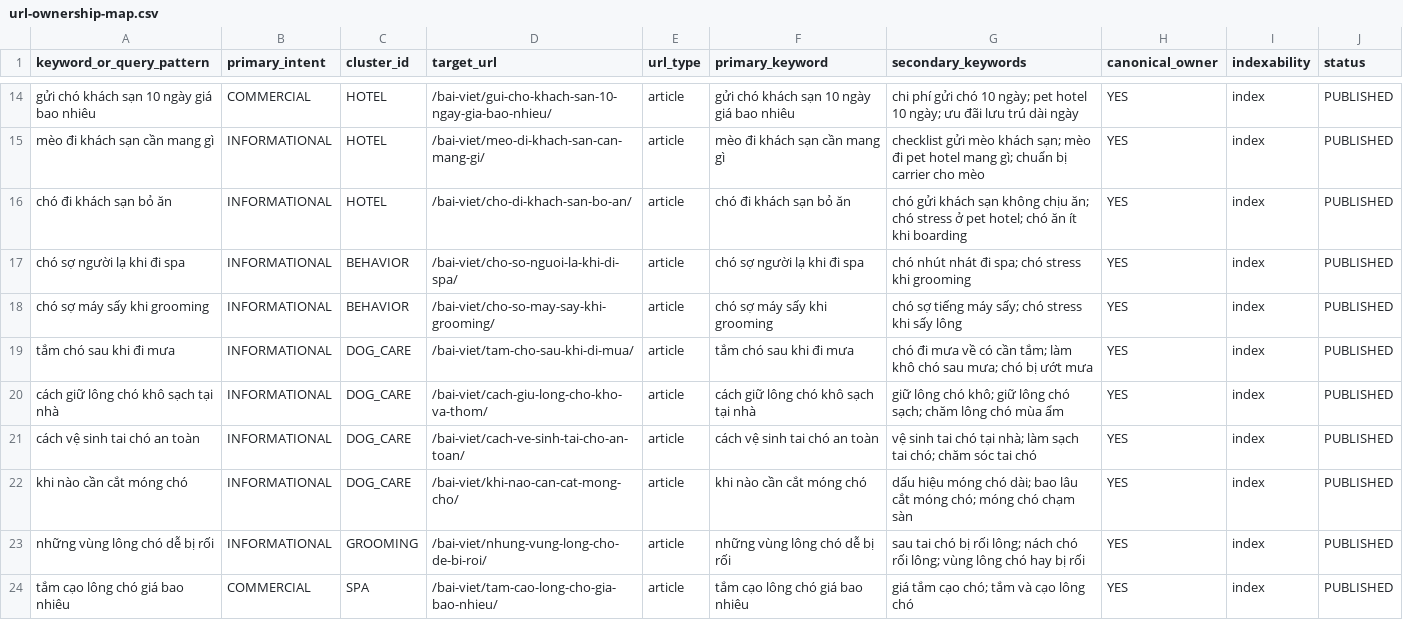
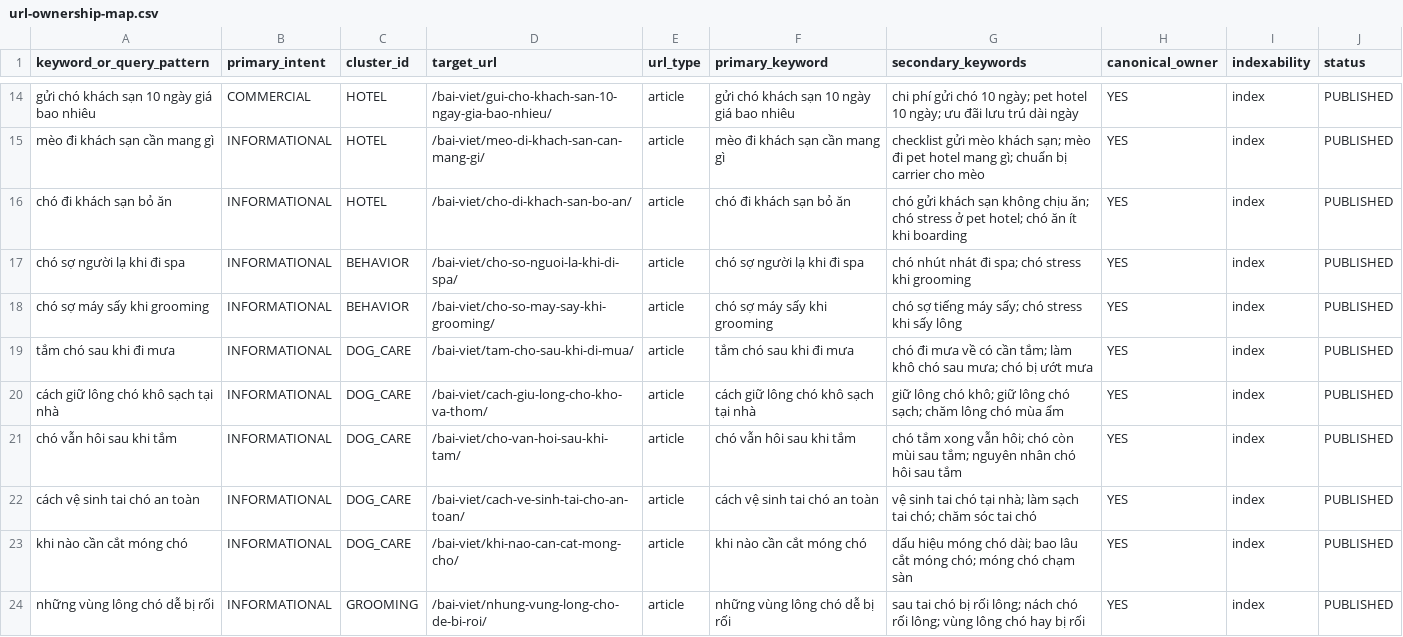
Before and after one commit to capquangfptminhlh/mimi, a CSV file: .website-os/evidence/url-ownership-map.csv, drawn as a sheet; only a part is shown, gaps mark what is left out; the shorter side is filled out with more unchanged rows.

Commit message:
seo: register dog odor guide ownership

```diff
--- a/.website-os/evidence/url-ownership-map.csv
+++ b/.website-os/evidence/url-ownership-map.csv
@@ -20,2 +20,3 @@ tắm chó sau khi đi mưa,INFORMATIONAL,DOG_CARE,/bai-viet/tam-cho-sau-khi-di-
 cách giữ lông chó khô sạch tại nhà,INFORMATIONAL,DOG_CARE,/bai-viet/cach-giu-long-cho-kho-va-thom/,article,cách giữ lông chó khô sạch tại nhà,giữ lông chó khô; giữ lông chó sạch; chăm lông chó mùa ẩm,YES,index,PUBLISHED
+chó vẫn hôi sau khi tắm,INFORMATIONAL,DOG_CARE,/bai-viet/cho-van-hoi-sau-khi-tam/,article,chó vẫn hôi sau khi tắm,chó tắm xong vẫn hôi; chó còn mùi sau tắm; nguyên nhân chó hôi sau tắm,YES,index,PUBLISHED
 cách vệ sinh tai chó an toàn,INFORMATIONAL,DOG_CARE,/bai-viet/cach-ve-sinh-tai-cho-an-toan/,article,cách vệ sinh tai chó an toàn,vệ sinh tai chó tại nhà; làm sạch tai chó; chăm sóc tai chó,YES,index,PUBLISHED
```
